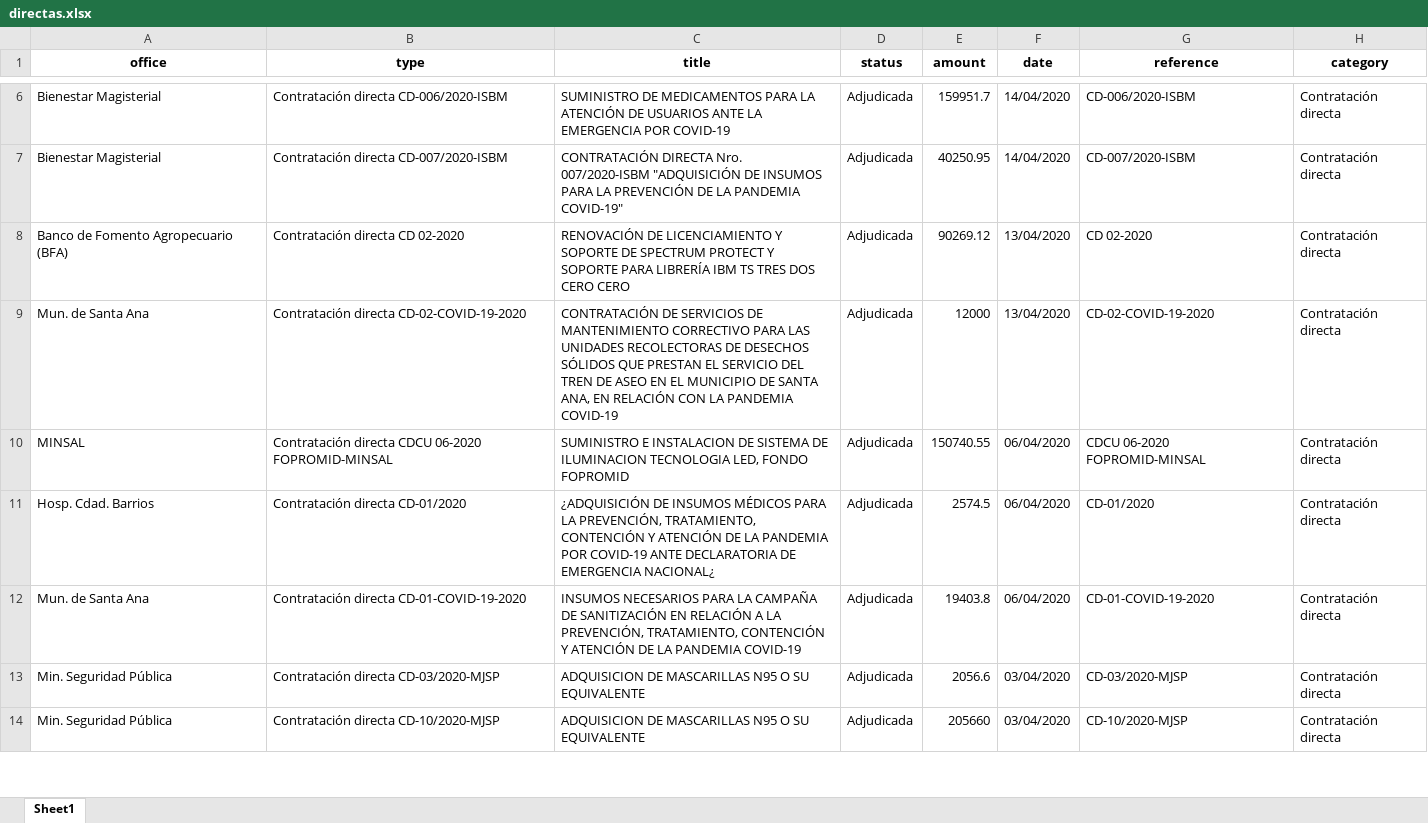
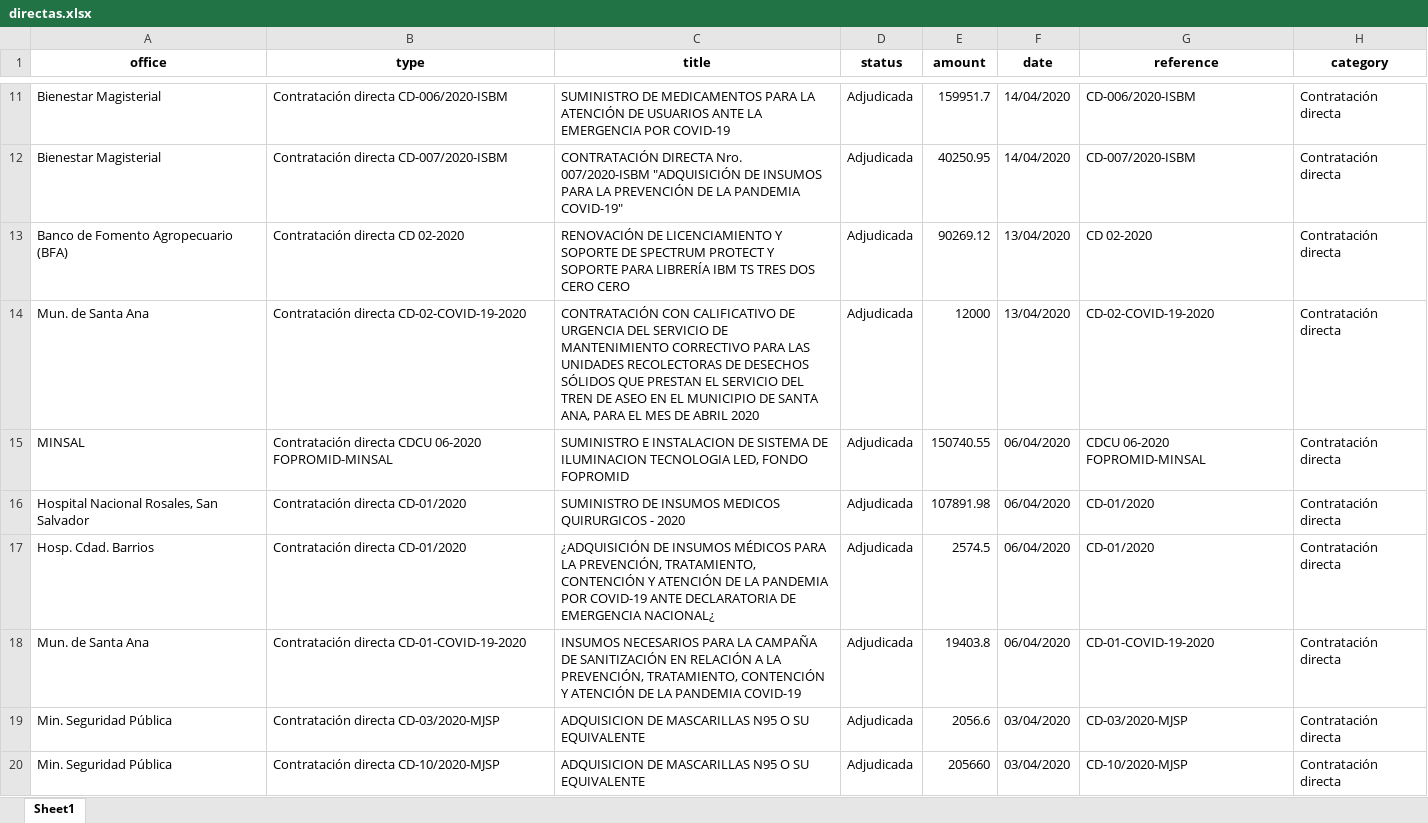
Before and after one commit to fundeIT/cmif, an Excel workbook: notebooks/comprasal/directas.xlsx, sheet Sheet1, drawn as a sheet; only a part is shown, gaps mark what is left out; values as stored, in another font and other column widths than the file's, no borders; addresses are those after the commit; the diff covers the shown part only; the diff names each change by its address in the sheet, - before the commit and + after, or states it on an @@ line.

```diff
--- a/notebooks/comprasal/directas.xlsx (sheet Sheet1)
+++ b/notebooks/comprasal/directas.xlsx (sheet Sheet1)
-C14 (title): CONTRATACIÓN DE SERVICIOS DE MANTENIMIENTO CORRECTIVO PARA LAS UNIDADES RECOLECTORAS DE DESECHOS SÓLIDOS QUE PRESTAN EL SERVICIO DEL TREN DE ASEO EN EL MUNICIPIO DE SANTA ANA, EN RELACIÓN CON LA PANDEMIA COVID-19
+C14 (title): CONTRATACIÓN CON CALIFICATIVO DE URGENCIA DEL SERVICIO DE MANTENIMIENTO CORRECTIVO PARA LAS UNIDADES RECOLECTORAS DE DESECHOS SÓLIDOS QUE PRESTAN EL SERVICIO DEL TREN DE ASEO EN EL MUNICIPIO DE SANTA ANA, PARA EL MES DE ABRIL 2020
+row 16: Hospital Nacional Rosales, San Salvador | Contratación directa CD-01/2020 | SUMINISTRO DE INSUMOS MEDICOS QUIRURGICOS - 2020 | Adjudicada | 107891.98 | 06/04/2020 | CD-01/2020 | Contratación directa
```
Also changed, not shown: 9 added rows elsewhere in this sheet, notebooks/comprasal/compras.xlsx, 9 other files.
